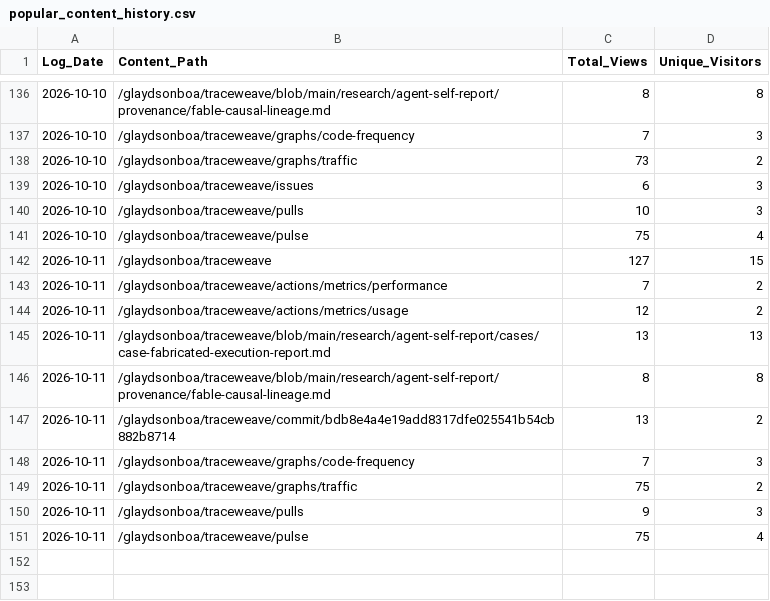
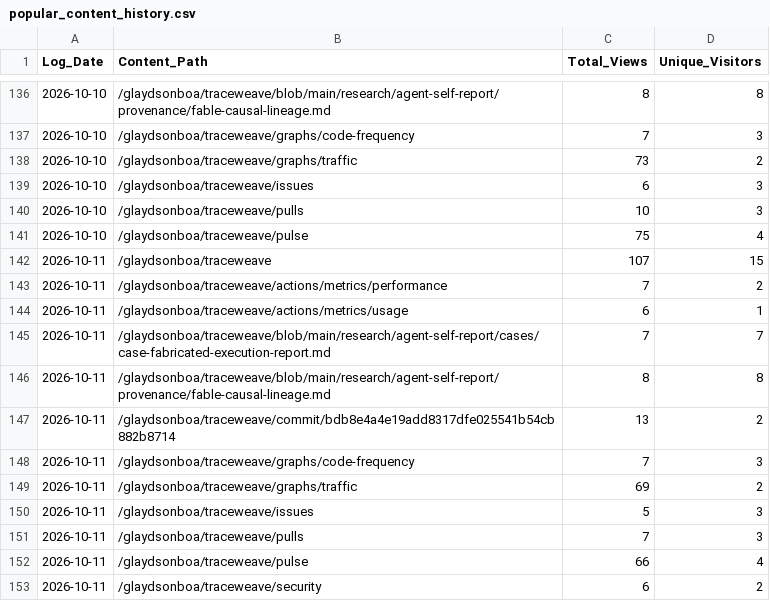
Before and after one commit to glaydsonboa/traceweave, a CSV file: research/traffic-data/popular_content_history.csv, drawn as a sheet; only a part is shown, gaps mark what is left out.

```diff
--- a/research/traffic-data/popular_content_history.csv
+++ b/research/traffic-data/popular_content_history.csv
@@ -141,6 +141,6 @@ Log_Date;Content_Path;Total_Views;Unique_Visitors
 2026-10-10;/glaydsonboa/traceweave/pulse;75;4
-2026-10-11;/glaydsonboa/traceweave;127;15
+2026-10-11;/glaydsonboa/traceweave;107;15
 2026-10-11;/glaydsonboa/traceweave/actions/metrics/performance;7;2
-2026-10-11;/glaydsonboa/traceweave/actions/metrics/usage;12;2
-2026-10-11;/glaydsonboa/traceweave/blob/main/research/agent-self-report/cases/case-fabricated-execution-report.md;13;13
+2026-10-11;/glaydsonboa/traceweave/actions/metrics/usage;6;1
+2026-10-11;/glaydsonboa/traceweave/blob/main/research/agent-self-report/cases/case-fabricated-execution-report.md;7;7
 2026-10-11;/glaydsonboa/traceweave/blob/main/research/agent-self-report/provenance/fable-causal-lineage.md;8;8
@@ -148,4 +148,6 @@ Log_Date;Content_Path;Total_Views;Unique_Visitors
 2026-10-11;/glaydsonboa/traceweave/graphs/code-frequency;7;3
-2026-10-11;/glaydsonboa/traceweave/graphs/traffic;75;2
-2026-10-11;/glaydsonboa/traceweave/pulls;9;3
-2026-10-11;/glaydsonboa/traceweave/pulse;75;4
+2026-10-11;/glaydsonboa/traceweave/graphs/traffic;69;2
+2026-10-11;/glaydsonboa/traceweave/issues;5;3
+2026-10-11;/glaydsonboa/traceweave/pulls;7;3
+2026-10-11;/glaydsonboa/traceweave/pulse;66;4
+2026-10-11;/glaydsonboa/traceweave/security;6;2
```
Also changed, not shown: research/traffic-data/clones_history.csv, research/traffic-data/views_history.csv.
